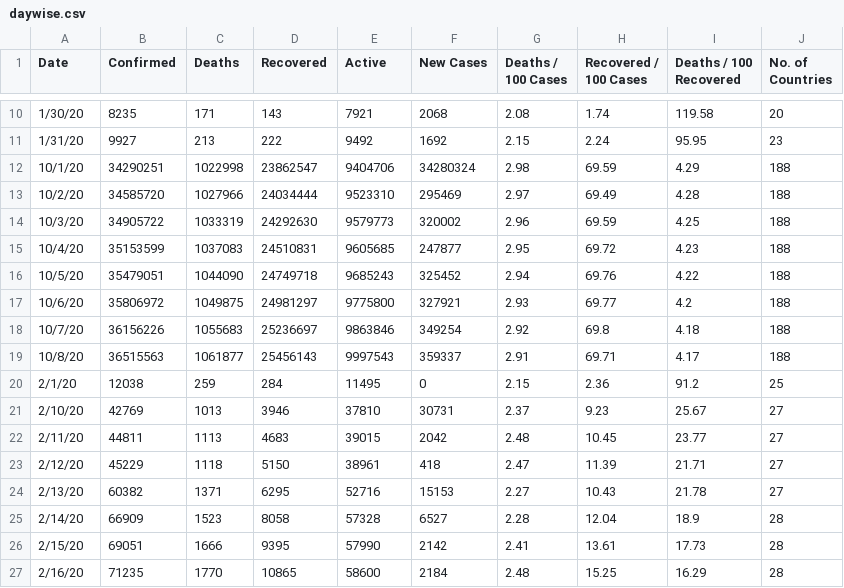
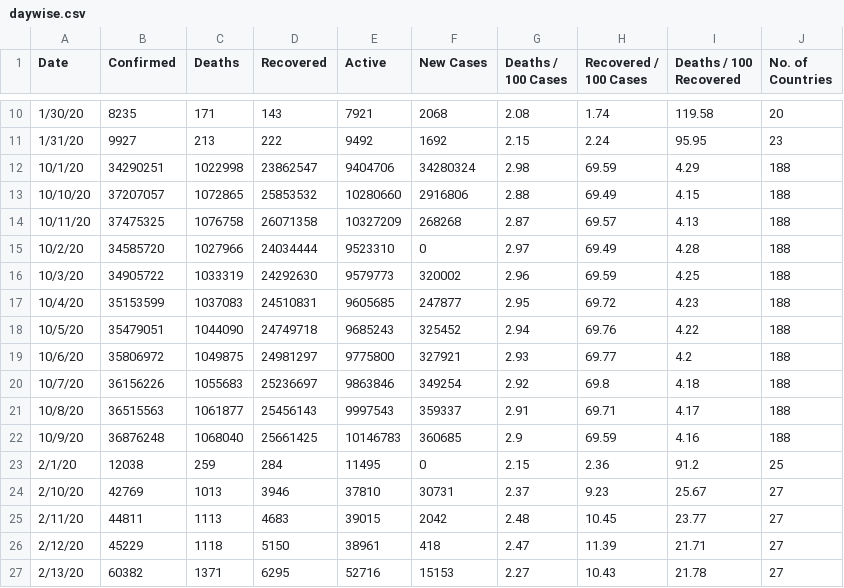
Before and after one commit to pallavi176/Covid-19-Preprocessed-Dataset, a CSV file: preprocessed/daywise.csv, drawn as a sheet; only a part is shown, gaps mark what is left out; the shorter side is filled out with more unchanged rows.

```diff
--- a/preprocessed/daywise.csv
+++ b/preprocessed/daywise.csv
@@ -12,3 +12,5 @@ Date,Confirmed,Deaths,Recovered,Active,New Cases,Deaths / 100 Cases,Recovered /
 10/1/20,34290251,1022998,23862547,9404706,34280324,2.98,69.59,4.29,188
-10/2/20,34585720,1027966,24034444,9523310,295469,2.97,69.49,4.28,188
+10/10/20,37207057,1072865,25853532,10280660,2916806,2.88,69.49,4.15,188
+10/11/20,37475325,1076758,26071358,10327209,268268,2.87,69.57,4.13,188
+10/2/20,34585720,1027966,24034444,9523310,0,2.97,69.49,4.28,188
 10/3/20,34905722,1033319,24292630,9579773,320002,2.96,69.59,4.25,188
@@ -19,2 +21,3 @@ Date,Confirmed,Deaths,Recovered,Active,New Cases,Deaths / 100 Cases,Recovered /
 10/8/20,36515563,1061877,25456143,9997543,359337,2.91,69.71,4.17,188
+10/9/20,36876248,1068040,25661425,10146783,360685,2.9,69.59,4.16,188
 2/1/20,12038,259,284,11495,0,2.15,2.36,91.2,25
```
Also changed, not shown: preprocessed/countrywise.csv, 2 other files.
